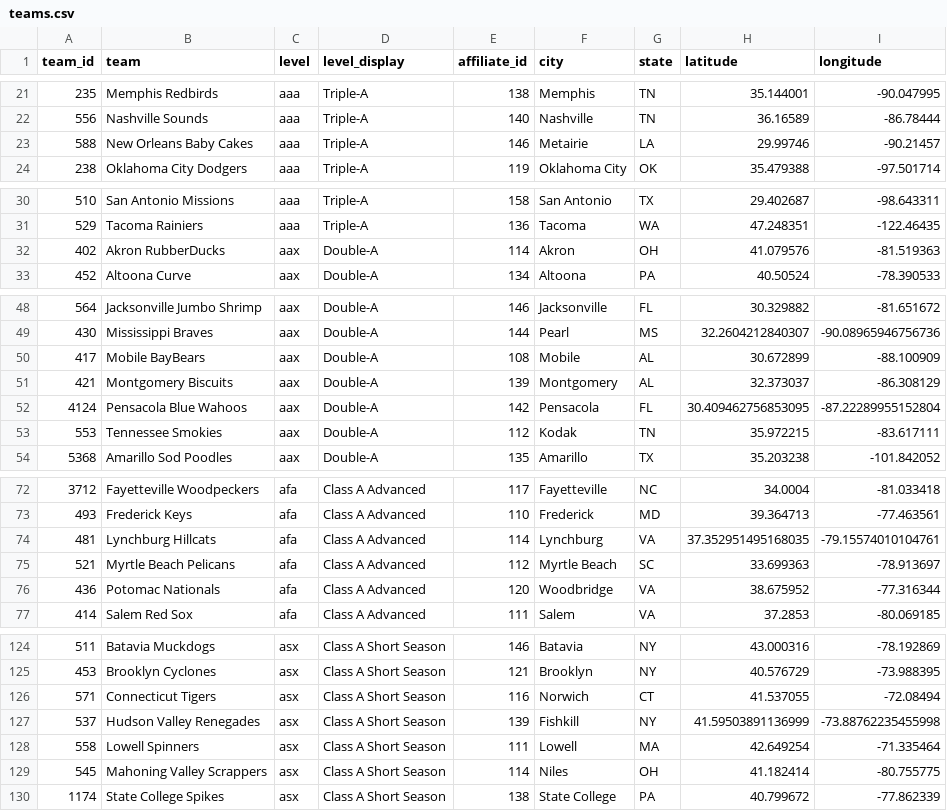
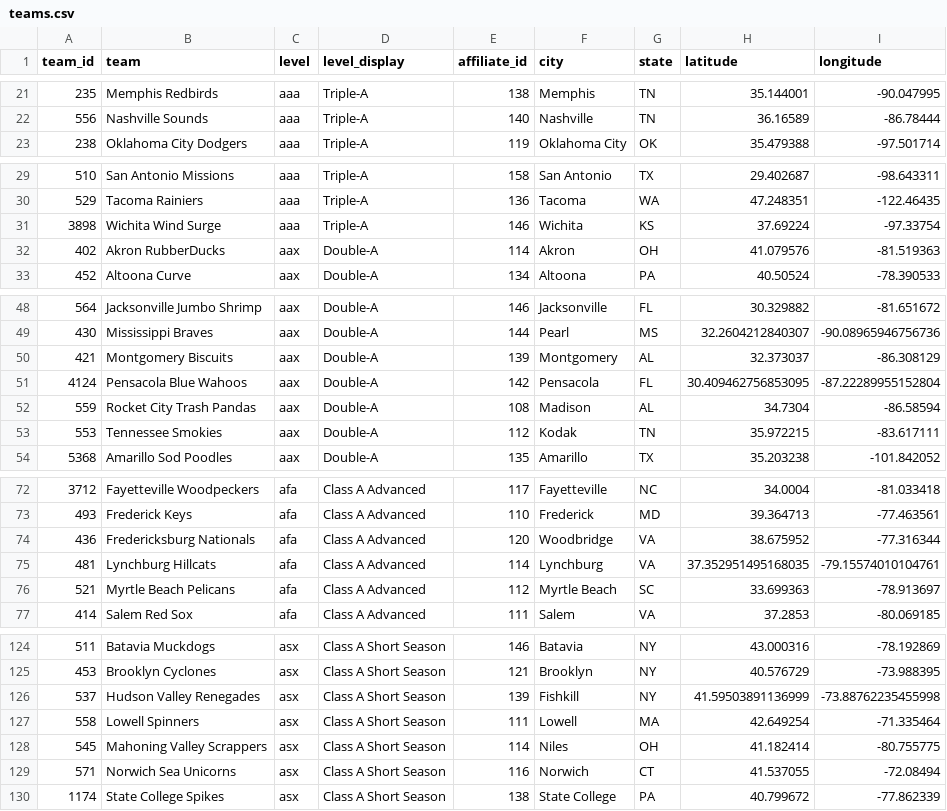
Before and after one commit to paaatrick/called-up, a CSV file: data/teams.csv, drawn as a sheet; only a part is shown, gaps mark what is left out; removed rows and columns are numbered as before the commit, all else as after; the diff covers the shown part only; the diff names each change by its address in the sheet, - before the commit and + after, or states it on an @@ line.

Commit message:
Data update

```diff
--- a/data/teams.csv
+++ b/data/teams.csv
-row 23: 588 | New Orleans Baby Cakes | aaa | Triple-A | 146 | Metairie | LA | 29.99746 | -90.21457
+row 31: 3898 | Wichita Wind Surge | aaa | Triple-A | 146 | Wichita | KS | 37.69224 | -97.33754
-row 50: 417 | Mobile BayBears | aax | Double-A | 108 | Mobile | AL | 30.672899 | -88.100909
+row 52: 559 | Rocket City Trash Pandas | aax | Double-A | 108 | Madison | AL | 34.7304 | -86.58594
+row 74: 436 | Fredericksburg Nationals | afa | Class A Advanced | 120 | Woodbridge | VA | 38.675952 | -77.316344
-row 76: 436 | Potomac Nationals | afa | Class A Advanced | 120 | Woodbridge | VA | 38.675952 | -77.316344
-row 126: 571 | Connecticut Tigers | asx | Class A Short Season | 116 | Norwich | CT | 41.537055 | -72.08494
+row 129: 571 | Norwich Sea Unicorns | asx | Class A Short Season | 116 | Norwich | CT | 41.537055 | -72.08494
```
Also changed, not shown: 9 edited cells elsewhere in this file.
